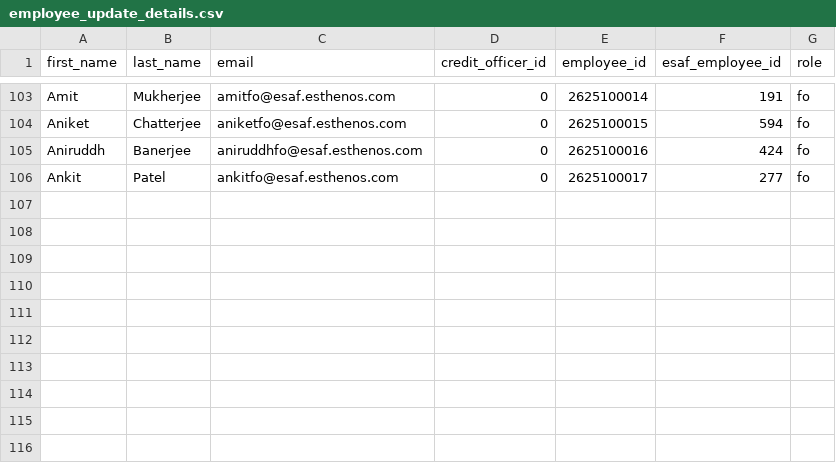
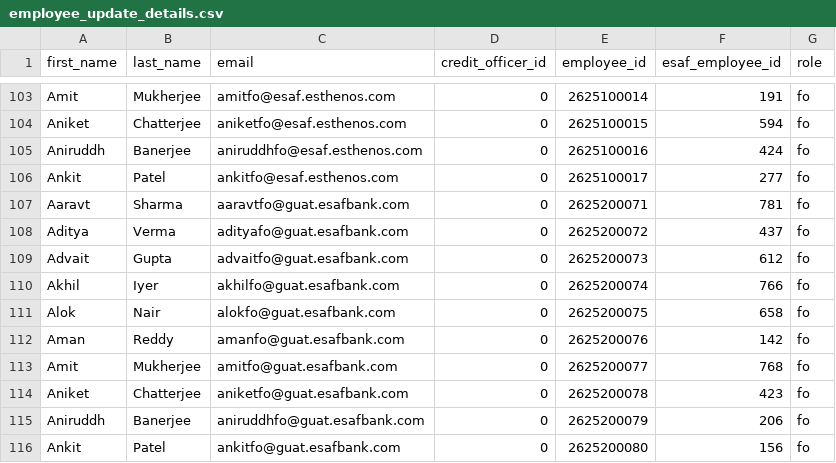
Before and after one commit to manasar-design/ESAF, a CSV file: results/employee_update_details.csv, drawn as a sheet; only a part is shown, gaps mark what is left out; the diff names each change by its address in the sheet, - before the commit and + after, or states it on an @@ line.

Commit message:
first draft

```diff
--- a/results/employee_update_details.csv
+++ b/results/employee_update_details.csv
+row 107: Aaravt | Sharma | aaravtfo@guat.esafbank.com | 0 | 2625200071 | 781 | fo
+row 108: Aditya | Verma | adityafo@guat.esafbank.com | 0 | 2625200072 | 437 | fo
+row 109: Advait | Gupta | advaitfo@guat.esafbank.com | 0 | 2625200073 | 612 | fo
+row 110: Akhil | Iyer | akhilfo@guat.esafbank.com | 0 | 2625200074 | 766 | fo
+row 111: Alok | Nair | alokfo@guat.esafbank.com | 0 | 2625200075 | 658 | fo
+row 112: Aman | Reddy | amanfo@guat.esafbank.com | 0 | 2625200076 | 142 | fo
+row 113: Amit | Mukherjee | amitfo@guat.esafbank.com | 0 | 2625200077 | 768 | fo
+row 114: Aniket | Chatterjee | aniketfo@guat.esafbank.com | 0 | 2625200078 | 423 | fo
+row 115: Aniruddh | Banerjee | aniruddhfo@guat.esafbank.com | 0 | 2625200079 | 206 | fo
+row 116: Ankit | Patel | ankitfo@guat.esafbank.com | 0 | 2625200080 | 156 | fo
```
Also changed, not shown: employee_data.csv, 26 other files.
